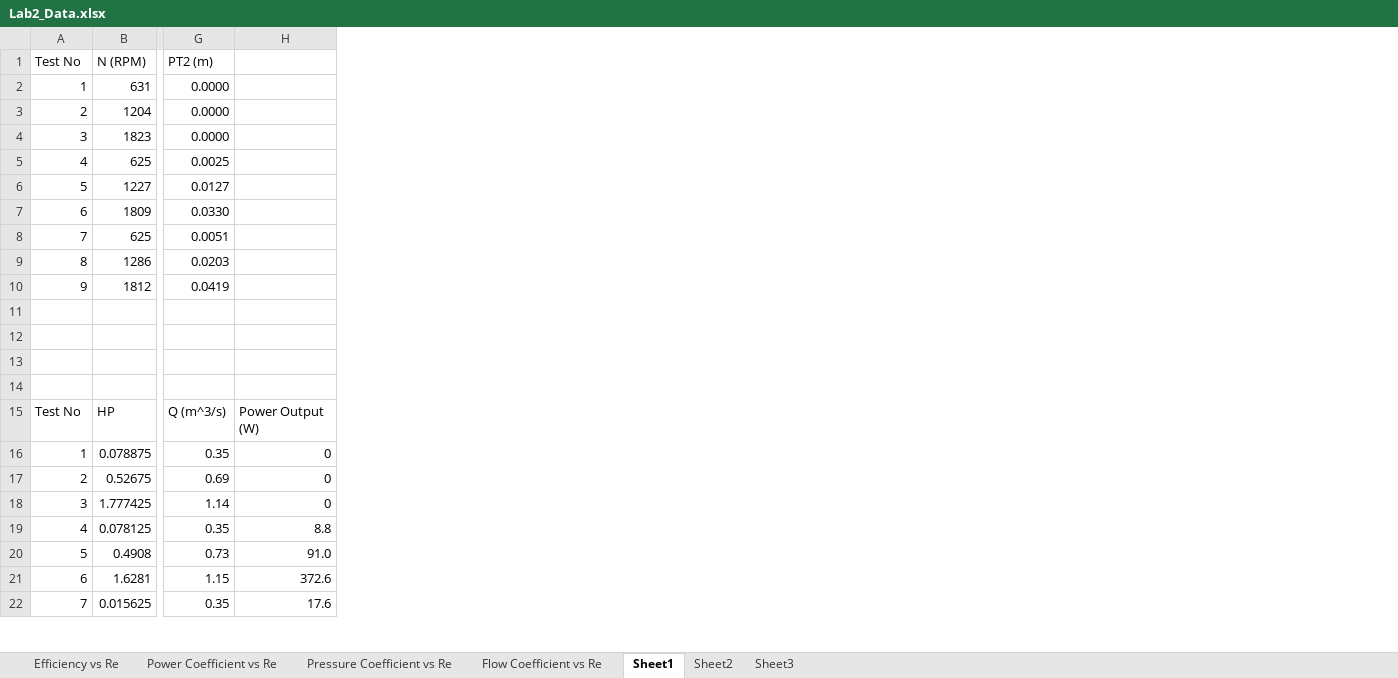
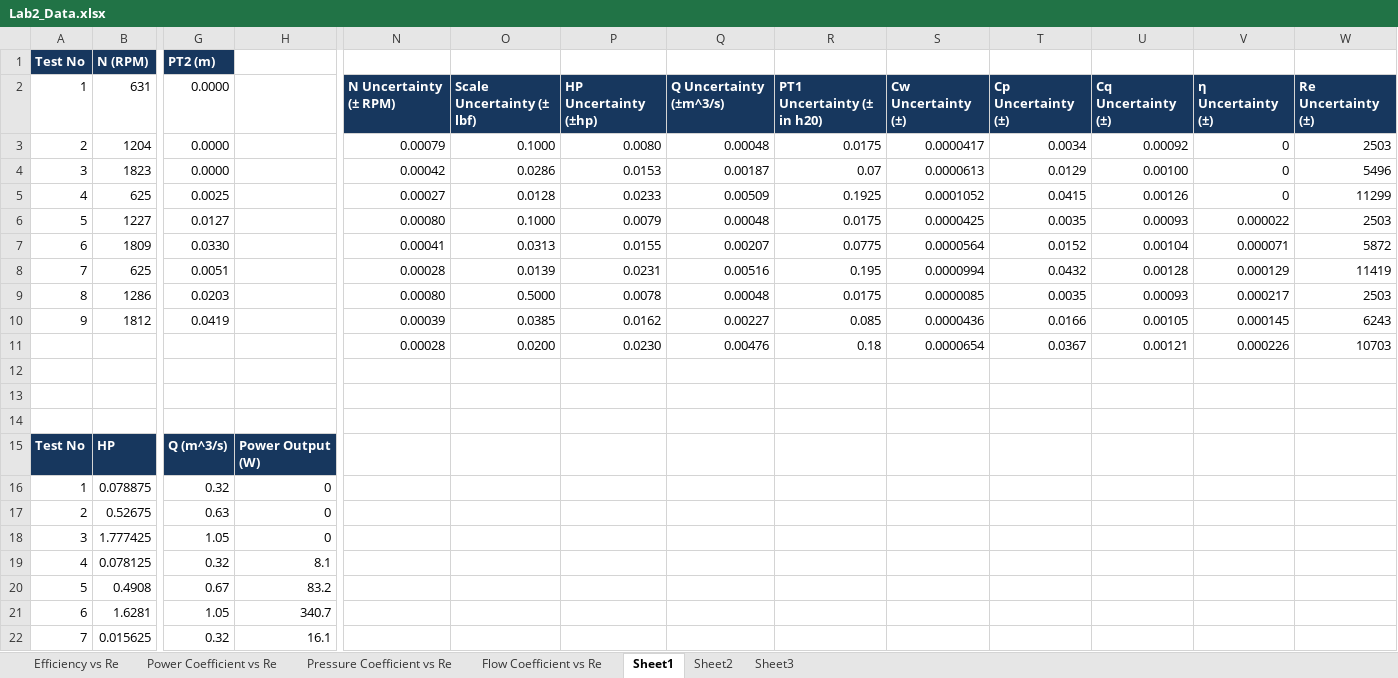
Before and after one commit to AeroLabGroup2/LabWork, an Excel workbook: Lab_2/Lab2_Data.xlsx, sheet Sheet1, drawn as a sheet; only a part is shown, gaps mark what is left out; values as stored, in another font and other column widths than the file's, no borders; the diff covers the shown part only; the diff names each change by its address in the sheet, - before the commit and + after, or states it on an @@ line.

Commit message:
Finished uncertainty calculations;

```diff
--- a/Lab_2/Lab2_Data.xlsx (sheet Sheet1)
+++ b/Lab_2/Lab2_Data.xlsx (sheet Sheet1)
+column N, rows 2-11: N Uncertainty (± RPM) | 0.00079 | 0.00042 | 0.00027 | 0.00080 | 0.00041 | 0.00028 | 0.00080 | 0.00039 | 0.00028
+column O, rows 2-11: Scale Uncertainty (± lbf) | 0.1000 | 0.0286 | 0.0128 | 0.1000 | 0.0313 | 0.0139 | 0.5000 | 0.0385 | 0.0200
+column P, rows 2-11: HP Uncertainty (±hp) | 0.0080 | 0.0153 | 0.0233 | 0.0079 | 0.0155 | 0.0231 | 0.0078 | 0.0162 | 0.0230
+column Q, rows 2-11: Q Uncertainty (±m^3/s) | 0.00048 | 0.00187 | 0.00509 | 0.00048 | 0.00207 | 0.00516 | 0.00048 | 0.00227 | 0.00476
+column R, rows 2-11: PT1 Uncertainty (± in h20) | 0.0175 | 0.07 | 0.1925 | 0.0175 | 0.0775 | 0.195 | 0.0175 | 0.085 | 0.18
+column S, rows 2-11: Cw Uncertainty (±) | 0.0000417 | 0.0000613 | 0.0001052 | 0.0000425 | 0.0000564 | 0.0000994 | 0.0000085 | 0.0000436 | 0.0000654
+column T, rows 2-11: Cp Uncertainty (±) | 0.0034 | 0.0129 | 0.0415 | 0.0035 | 0.0152 | 0.0432 | 0.0035 | 0.0166 | 0.0367
+column U, rows 2-11: Cq Uncertainty (±) | 0.00092 | 0.00100 | 0.00126 | 0.00093 | 0.00104 | 0.00128 | 0.00093 | 0.00105 | 0.00121
+column V, rows 2-11: η Uncertainty (±) | 0 | 0 | 0 | 0.000022 | 0.000071 | 0.000129 | 0.000217 | 0.000145 | 0.000226
+column W, rows 2-11: Re Uncertainty (±) | 2503 | 5496 | 11299 | 2503 | 5872 | 11419 | 2503 | 6243 | 10703
@@ A1:G1 fill: none → #17375E, bold: off → on, text colour: black → #FFFFFF @@
@@ A15:H15 fill: none → #17375E, bold: off → on, text colour: black → #FFFFFF @@
-G16: 0.35
+G16: 0.32
-G17: 0.69
+G17: 0.63
-G18: 1.14
+G18: 1.05
-G19: 0.35
+G19: 0.32
-H19: 8.8
+H19: 8.1
-G20: 0.73
+G20: 0.67
-H20: 91.0
+H20: 83.2
-G21: 1.15
+G21: 1.05
-H21: 372.6
+H21: 340.7
-G22: 0.35
+G22: 0.32
-H22: 17.6
+H22: 16.1
```
Also changed, not shown: 1 added column, 26 edited cells and cell formats elsewhere in this sheet, charts or pictures.
